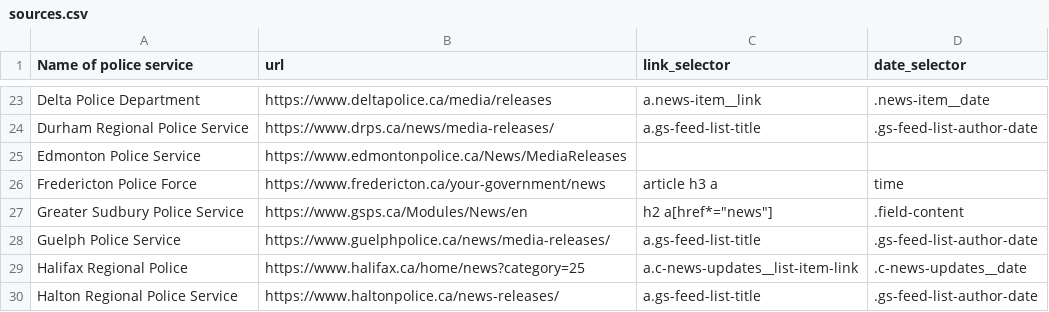
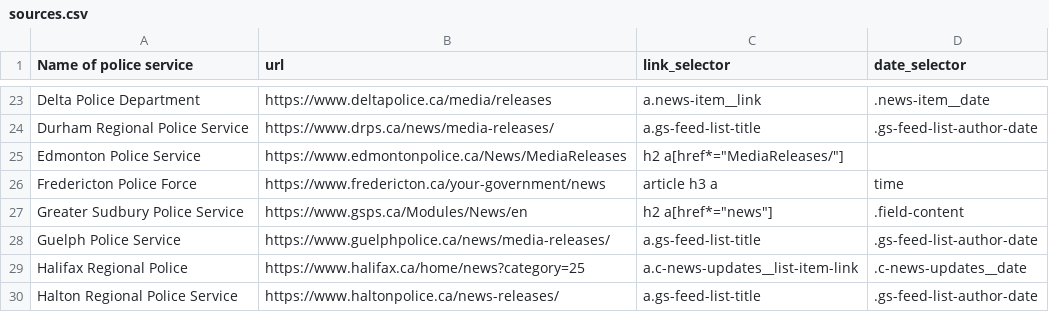
Before and after one commit to dexmcmillan/2026-personal-policescout, a CSV file: sources.csv, drawn as a sheet; only a part is shown, gaps mark what is left out.

```diff
--- a/sources.csv
+++ b/sources.csv
@@ -24,3 +24,3 @@ Delta Police Department,https://www.deltapolice.ca/media/releases,a.news-item__l
 Durham Regional Police Service,https://www.drps.ca/news/media-releases/,a.gs-feed-list-title,.gs-feed-list-author-date
-Edmonton Police Service,https://www.edmontonpolice.ca/News/MediaReleases,,
+Edmonton Police Service,https://www.edmontonpolice.ca/News/MediaReleases,h2 a[href*="MediaReleases/"],
 Fredericton Police Force,https://www.fredericton.ca/your-government/news,article h3 a,time
```
Also changed, not shown: 3 other files.
